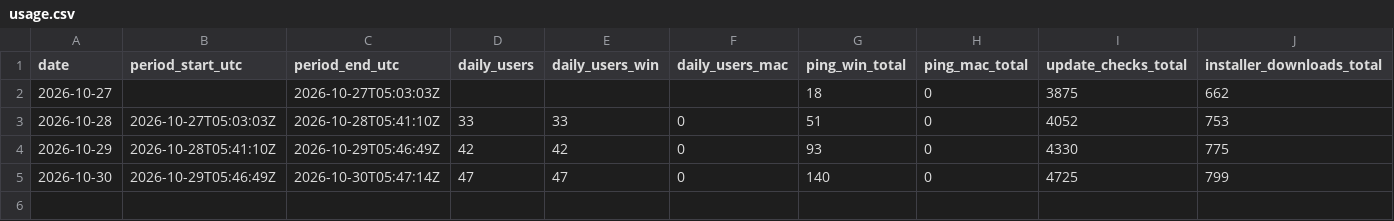
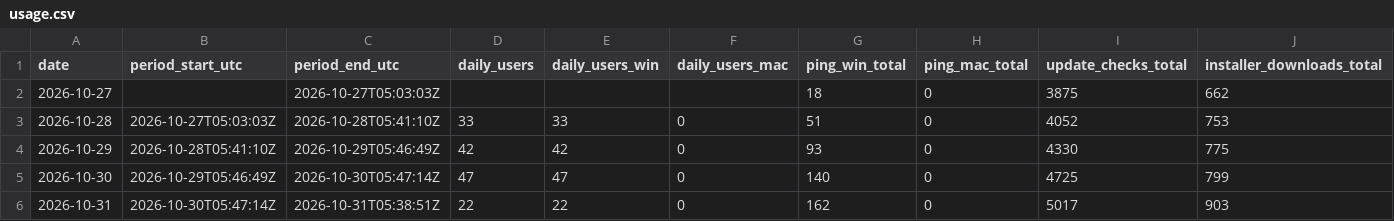
Before and after one commit to sngmng6506/stock-peek, a CSV file: usage.csv, drawn as a sheet; only a part is shown; rows hold the shown columns only; the diff names each change by its address in the sheet, - before the commit and + after, or states it on an @@ line.

```diff
--- a/usage.csv
+++ b/usage.csv
+row 6: 2026-10-31 | 2026-10-30T05:47:14Z | 2026-10-31T05:38:51Z | 22 | 22 | 0 | 162 | 0 | 5017 | 903
```
Also changed, not shown: 2 other files.
